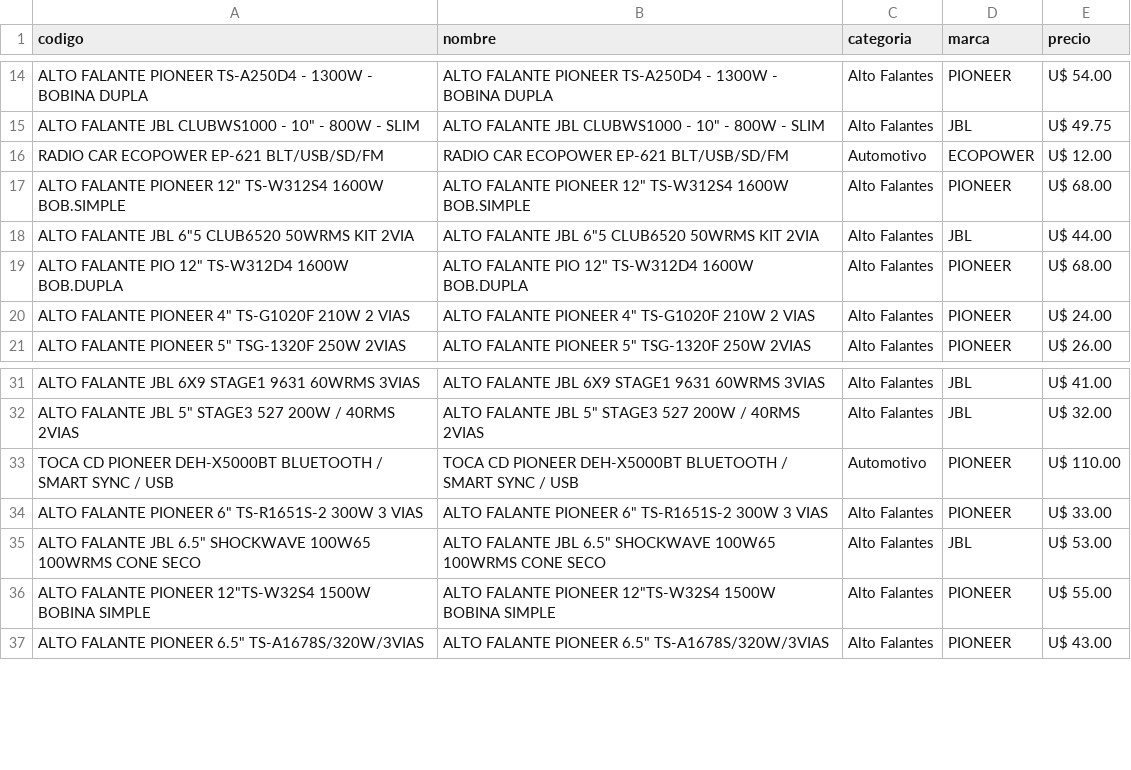
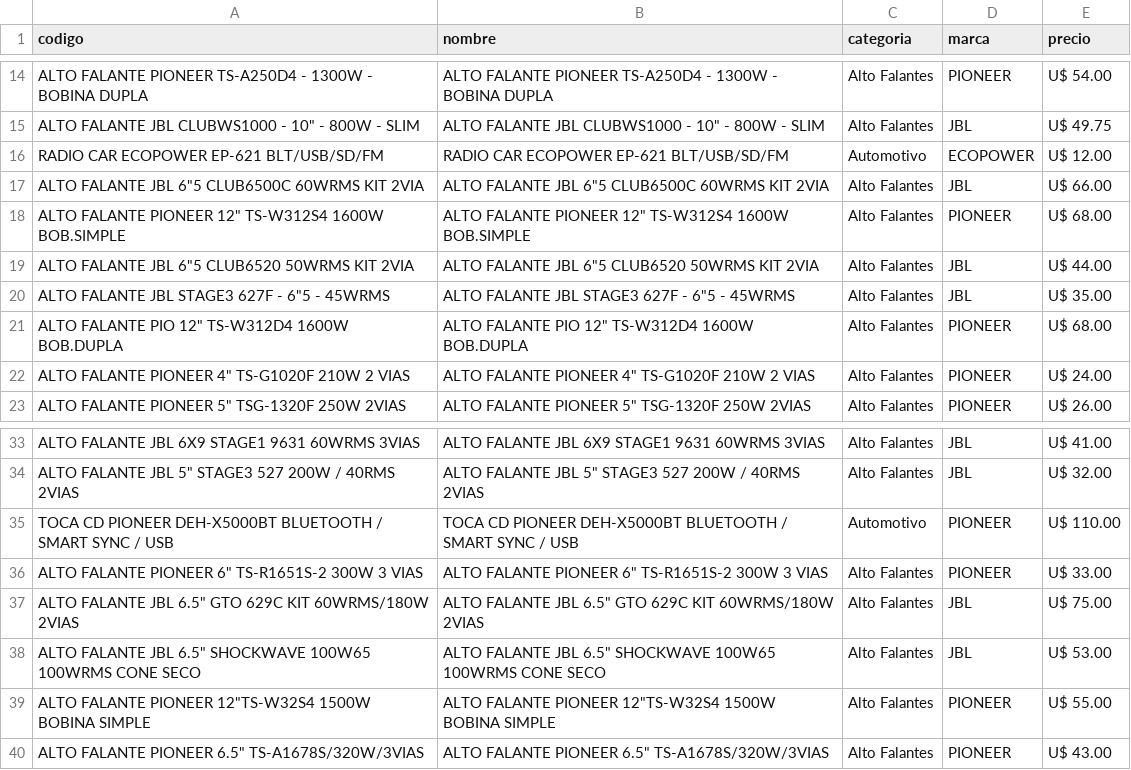
Before and after one commit to Gabrieluz1985/monitor-tcheloco, a CSV file: productos_tche_anterior.csv, drawn as a sheet; only a part is shown, gaps mark what is left out.

```diff
--- a/productos_tche_anterior.csv
+++ b/productos_tche_anterior.csv
@@ -16,4 +16,6 @@ ALTO FALANTE PIONEER TS-A250D4 - 1300W - BOBINA DUPLA,ALTO FALANTE PIONEER TS-A2
 RADIO CAR ECOPOWER EP-621 BLT/USB/SD/FM,RADIO CAR ECOPOWER EP-621 BLT/USB/SD/FM,Automotivo,ECOPOWER,U$ 12.00
+"ALTO FALANTE JBL  6""5   CLUB6500C 60WRMS KIT 2VIA","ALTO FALANTE JBL  6""5   CLUB6500C 60WRMS KIT 2VIA",Alto Falantes,JBL,U$ 66.00
 "ALTO FALANTE PIONEER 12""  TS-W312S4  1600W BOB.SIMPLE","ALTO FALANTE PIONEER 12""  TS-W312S4  1600W BOB.SIMPLE",Alto Falantes,PIONEER,U$ 68.00
 "ALTO FALANTE JBL  6""5   CLUB6520  50WRMS KIT 2VIA","ALTO FALANTE JBL  6""5   CLUB6520  50WRMS KIT 2VIA",Alto Falantes,JBL,U$ 44.00
+"ALTO FALANTE JBL STAGE3 627F - 6""5 - 45WRMS","ALTO FALANTE JBL STAGE3 627F - 6""5 - 45WRMS",Alto Falantes,JBL,U$ 35.00
 "ALTO FALANTE PIO 12""  TS-W312D4  1600W BOB.DUPLA","ALTO FALANTE PIO 12""  TS-W312D4  1600W BOB.DUPLA",Alto Falantes,PIONEER,U$ 68.00
@@ -34,2 +36,3 @@ TOCA CD PIONEER DEH-X5000BT BLUETOOTH / SMART SYNC / USB,TOCA CD PIONEER DEH-X50
 "ALTO FALANTE PIONEER 6"" TS-R1651S-2 300W 3 VIAS","ALTO FALANTE PIONEER 6"" TS-R1651S-2 300W 3 VIAS",Alto Falantes,PIONEER,U$ 33.00
+"ALTO FALANTE JBL 6.5"" GTO 629C KIT 60WRMS/180W 2VIAS","ALTO FALANTE JBL 6.5"" GTO 629C KIT 60WRMS/180W 2VIAS",Alto Falantes,JBL,U$ 75.00
 "ALTO FALANTE JBL 6.5"" SHOCKWAVE 100W65 100WRMS CONE SECO","ALTO FALANTE JBL 6.5"" SHOCKWAVE 100W65 100WRMS CONE SECO",Alto Falantes,JBL,U$ 53.00
```
